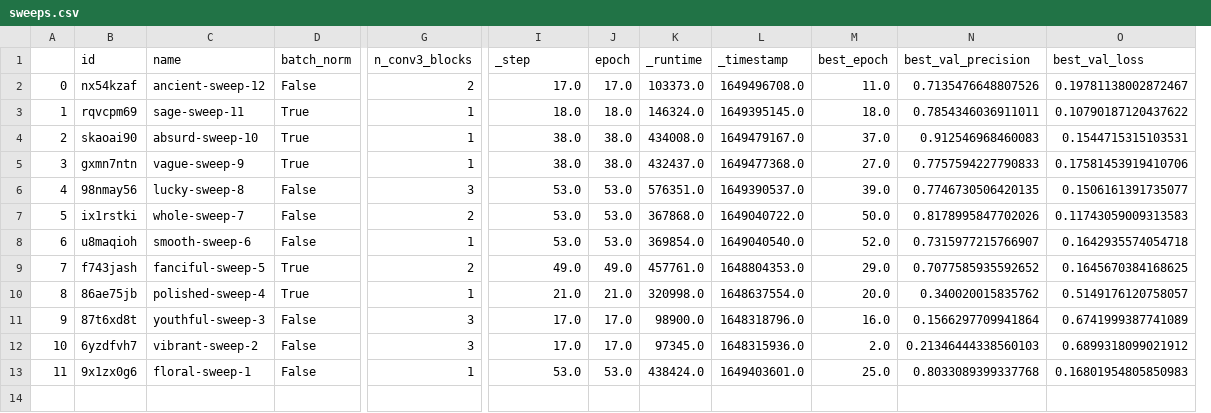
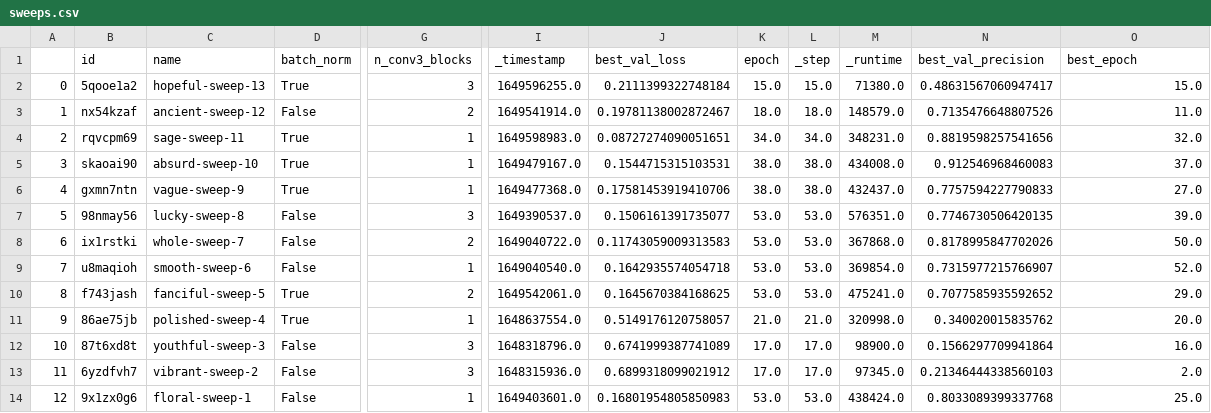
Before and after one commit to salehahr/plotter, a CSV file: results/edge_nn/sweeps.csv, drawn as a sheet; only a part is shown, gaps mark what is left out; removed rows and columns are numbered as before the commit, all else as after; rows hold the shown columns only; the diff names each change by its address in the sheet, - before the commit and + after, or states it on an @@ line.

```diff
--- a/results/edge_nn/sweeps.csv
+++ b/results/edge_nn/sweeps.csv
+column J (best_val_loss), rows 3-14: 0.19781138002872467 | 0.08727274090051651 | 0.1544715315103531 | 0.17581453919410706 | 0.1506161391735077 | 0.11743059009313583 | 0.1642935574054718 | 0.1645670384168625 | 0.5149176120758057 | 0.6741999387741089 | 0.6899318099021912 | 0.16801954805850983
+column L (_step), rows 3-14: 18.0 | 34.0 | 38.0 | 38.0 | 53.0 | 53.0 | 53.0 | 53.0 | 21.0 | 17.0 | 17.0 | 53.0
-column L (_timestamp), rows 2-13: 1649496708.0 | 1649395145.0 | 1649479167.0 | 1649477368.0 | 1649390537.0 | 1649040722.0 | 1649040540.0 | 1648804353.0 | 1648637554.0 | 1648318796.0 | 1648315936.0 | 1649403601.0
-column M (best_epoch), rows 2-13: 11.0 | 18.0 | 37.0 | 27.0 | 39.0 | 50.0 | 52.0 | 29.0 | 20.0 | 16.0 | 2.0 | 25.0
-I1: _step
+I1: _timestamp
-O1: best_val_loss
+O1: best_epoch
+row 2: 0 | 5qooe1a2 | hopeful-sweep-13 | True | 3 | 1649596255.0 | 0.2111399322748184 | 15.0 | 15.0 | 71380.0 | 0.48631567060947417 | 15.0
@@ column A renumbered from row 3 down @@
-I3 (_timestamp): 17.0
+I3 (_timestamp): 1649541914.0
-K3 (epoch): 17.0
+K3 (epoch): 18.0
-M3 (_runtime): 103373.0
+M3 (_runtime): 148579.0
-O3 (best_epoch): 0.19781138002872467
+O3 (best_epoch): 11.0
-I4 (_timestamp): 18.0
+I4 (_timestamp): 1649598983.0
-K4 (epoch): 18.0
+K4 (epoch): 34.0
-M4 (_runtime): 146324.0
+M4 (_runtime): 348231.0
-N4 (best_val_precision): 0.7854346036911011
+N4 (best_val_precision): 0.8819598257541656
-O4 (best_epoch): 0.10790187120437622
+O4 (best_epoch): 32.0
-I5 (_timestamp): 38.0
+I5 (_timestamp): 1649479167.0
-O5 (best_epoch): 0.1544715315103531
+O5 (best_epoch): 37.0
-I6 (_timestamp): 38.0
+I6 (_timestamp): 1649477368.0
-O6 (best_epoch): 0.17581453919410706
+O6 (best_epoch): 27.0
-I7 (_timestamp): 53.0
+I7 (_timestamp): 1649390537.0
-O7 (best_epoch): 0.1506161391735077
+O7 (best_epoch): 39.0
-I8 (_timestamp): 53.0
+I8 (_timestamp): 1649040722.0
-O8 (best_epoch): 0.11743059009313583
+O8 (best_epoch): 50.0
-I9 (_timestamp): 53.0
+I9 (_timestamp): 1649040540.0
-O9 (best_epoch): 0.1642935574054718
+O9 (best_epoch): 52.0
-I10 (_timestamp): 49.0
+I10 (_timestamp): 1649542061.0
-K10 (epoch): 49.0
+K10 (epoch): 53.0
-M10 (_runtime): 457761.0
+M10 (_runtime): 475241.0
-O10 (best_epoch): 0.1645670384168625
+O10 (best_epoch): 29.0
-I11 (_timestamp): 21.0
+I11 (_timestamp): 1648637554.0
-O11 (best_epoch): 0.5149176120758057
+O11 (best_epoch): 20.0
-I12 (_timestamp): 17.0
+I12 (_timestamp): 1648318796.0
-O12 (best_epoch): 0.6741999387741089
+O12 (best_epoch): 16.0
-I13 (_timestamp): 17.0
+I13 (_timestamp): 1648315936.0
-O13 (best_epoch): 0.6899318099021912
+O13 (best_epoch): 2.0
-I14 (_timestamp): 53.0
+I14 (_timestamp): 1649403601.0
-O14 (best_epoch): 0.16801954805850983
+O14 (best_epoch): 25.0
```
Also changed, not shown: results/edge_nn/runs.csv, 10 other files.
